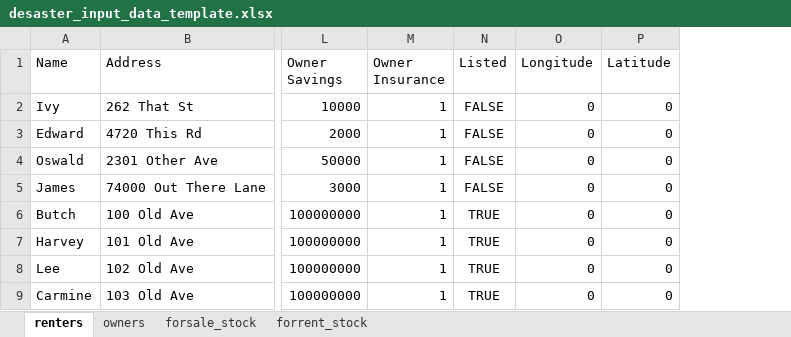
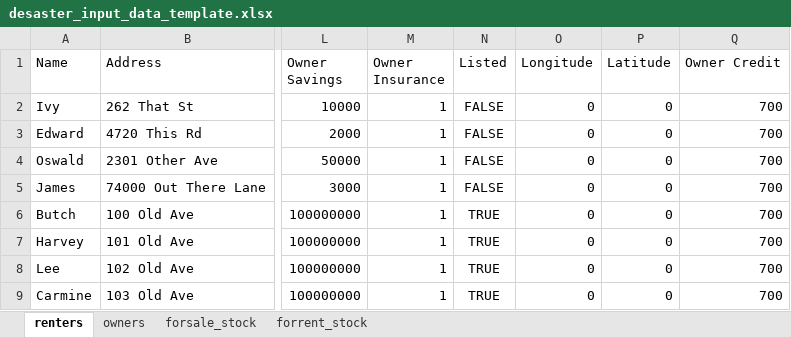
Before and after one commit to scottbmiles/DESaster, an Excel workbook: inputs/desaster_input_data_template.xlsx, sheet renters, drawn as a sheet; only a part is shown, gaps mark what is left out; values as stored, in another font and other column widths than the file's, no borders; the diff names each change by its address in the sheet, - before the commit and + after, or states it on an @@ line.

```diff
--- a/inputs/desaster_input_data_template.xlsx (sheet renters)
+++ b/inputs/desaster_input_data_template.xlsx (sheet renters)
+column Q (Owner Credit), rows 2-9: all 700
```
Also changed, not shown: sheet owners, 12 other files.
